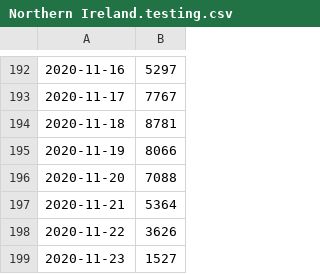
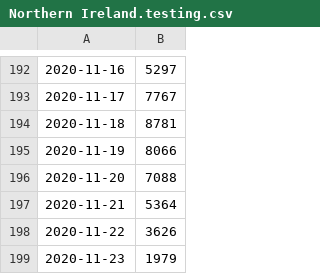
Before and after one commit to carlinmack/covid-graphs, a CSV file: data/Northern Ireland.testing.csv, drawn as a sheet; only a part is shown, gaps mark what is left out.

```diff
--- a/data/Northern Ireland.testing.csv
+++ b/data/Northern Ireland.testing.csv
@@ -198,2 +198,2 @@
 2020-11-22,3626
-2020-11-23,1527
+2020-11-23,1979
```
Also changed, not shown: data/England.hospitalisations.csv, data/England.testing.csv, 42 other files.
